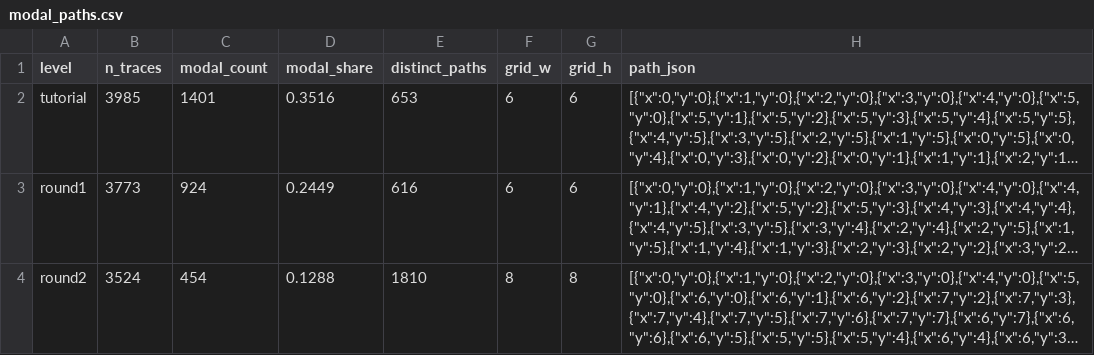
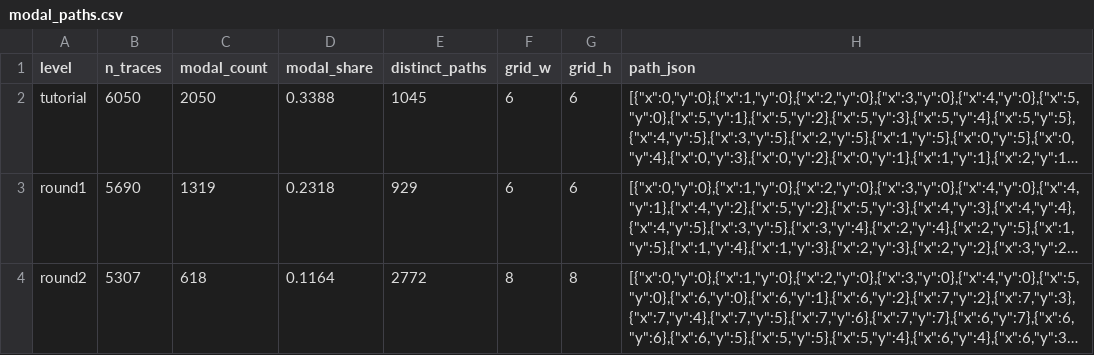
Before and after one commit to Citizen-Codex/mow-data, a CSV file: analysis/experiment/modal_paths.csv, drawn as a sheet; only a part is shown; long unchanged cells end in …; the diff covers the shown part only; the diff names each change by its address in the sheet, - before the commit and + after, or states it on an @@ line.

Commit message:
Updated data

```diff
--- a/analysis/experiment/modal_paths.csv
+++ b/analysis/experiment/modal_paths.csv
-B2 (n_traces): 3985
+B2 (n_traces): 6050
-C2 (modal_count): 1401
+C2 (modal_count): 2050
-D2 (modal_share): 0.3516
+D2 (modal_share): 0.3388
-E2 (distinct_paths): 653
+E2 (distinct_paths): 1045
-B3 (n_traces): 3773
+B3 (n_traces): 5690
-C3 (modal_count): 924
+C3 (modal_count): 1319
-D3 (modal_share): 0.2449
+D3 (modal_share): 0.2318
-E3 (distinct_paths): 616
+E3 (distinct_paths): 929
-B4 (n_traces): 3524
+B4 (n_traces): 5307
-C4 (modal_count): 454
+C4 (modal_count): 618
-D4 (modal_share): 0.1288
+D4 (modal_share): 0.1164
-E4 (distinct_paths): 1810
+E4 (distinct_paths): 2772
```
Also changed, not shown: 12 edited cells elsewhere in this file, analysis/experiment/cell_aggregates.csv, analysis/experiment/optimal_paths.csv, 18 other files.
